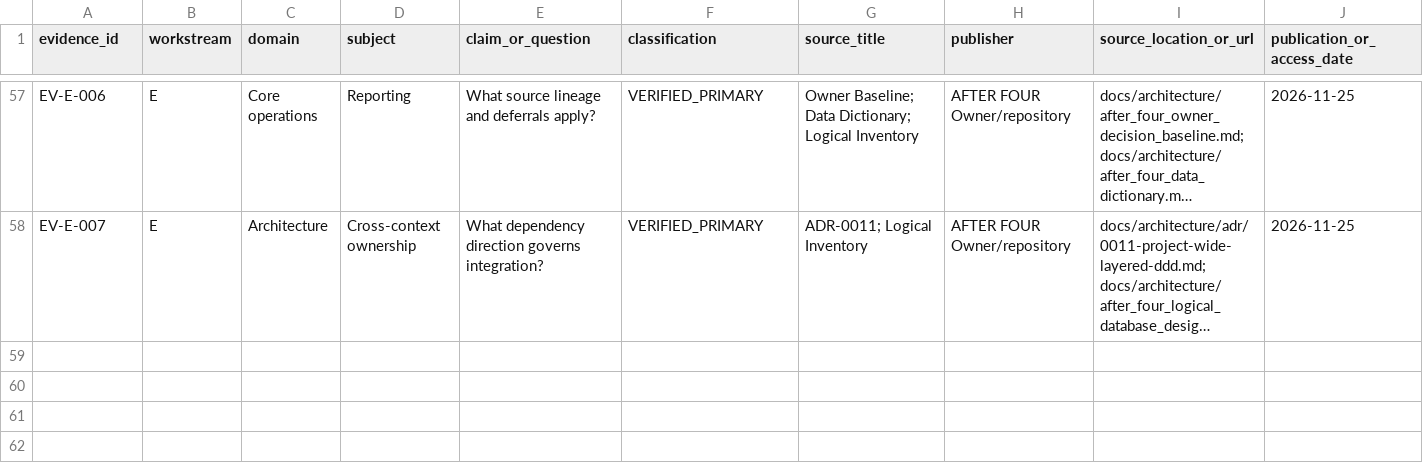
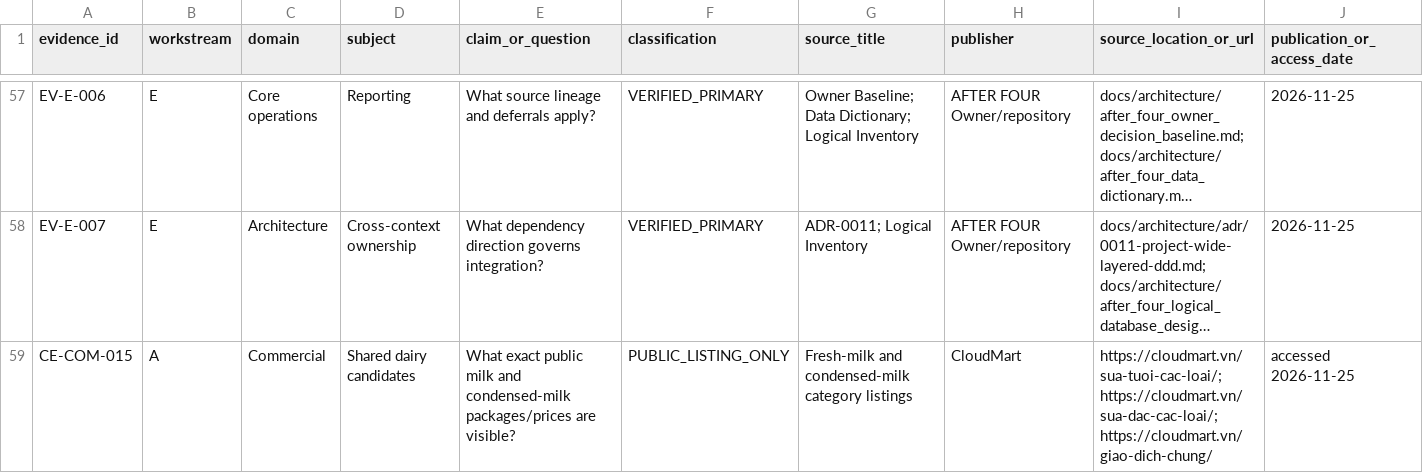
Before and after one commit to dtvip195/after_four, a CSV file: docs/research/after_four_comprehensive_evidence_register.csv, drawn as a sheet; only a part is shown, gaps mark what is left out; long unchanged cells end in …; rows hold the shown columns only; the diff covers the shown part only; the diff names each change by its address in the sheet, - before the commit and + after, or states it on an @@ line.

Commit message:
docs: accelerate commercial v1 costing evidence

```diff
--- a/docs/research/after_four_comprehensive_evidence_register.csv
+++ b/docs/research/after_four_comprehensive_evidence_register.csv
+row 59: CE-COM-015 | A | Commercial | Shared dairy candidates | What exact public milk and condensed-milk packages/prices are visible? | PUBLIC_LISTING_ONLY | Fresh-milk and condensed-milk category listings | CloudMart | https://cloudmart.vn/sua-tuoi-cac-loai/; https://cloudmart.vn/sua-dac-cac-loai/; https://cloudmart.vn/giao-dich-chung/ | accessed 2026-11-25
```
Also changed, not shown: 3 added rows elsewhere in this file, docs/architecture/after_four_commercial_v1_buy_finished_procurement_input.csv, 2 other files.
